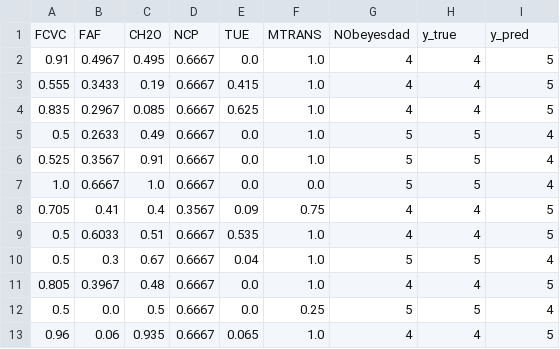
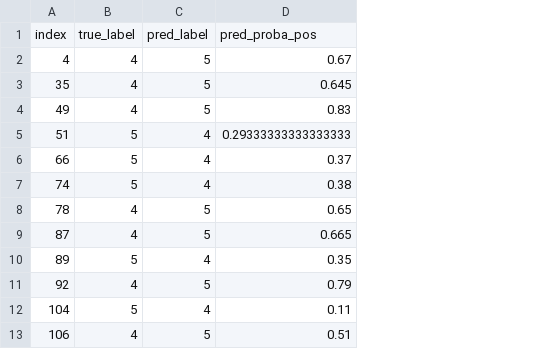
Before and after one commit to nojusta/machine-learning-labs, a CSV file: outputs/random_forest/original_misclassified_examples.csv, drawn as a sheet; removed rows and columns are numbered as before the commit, all else as after; the diff names each change by its address in the sheet, - before the commit and + after, or states it on an @@ line.

```diff
--- a/outputs/random_forest/original_misclassified_examples.csv
+++ b/outputs/random_forest/original_misclassified_examples.csv
-column A, rows 2-13: 0.91 | 0.555 | 0.835 | 0.5 | 0.525 | 1.0 | 0.705 | 0.5 | 0.5 | 0.805 | 0.5 | 0.96
-column B, rows 2-13: 0.4967 | 0.3433 | 0.2967 | 0.2633 | 0.3567 | 0.6667 | 0.41 | 0.6033 | 0.3 | 0.3967 | 0.0 | 0.06
-column C, rows 2-13: 0.495 | 0.19 | 0.085 | 0.49 | 0.91 | 1.0 | 0.4 | 0.51 | 0.67 | 0.48 | 0.5 | 0.935
-column D, rows 2-13: 0.6667 | 0.6667 | 0.6667 | 0.6667 | 0.6667 | 0.6667 | 0.3567 | 0.6667 | 0.6667 | 0.6667 | 0.6667 | 0.6667
-column E, rows 2-13: 0.0 | 0.415 | 0.625 | 0.0 | 0.0 | 0.0 | 0.09 | 0.535 | 0.04 | 0.0 | 0.0 | 0.065
-column F, rows 2-13: 1.0 | 1.0 | 1.0 | 1.0 | 1.0 | 0.0 | 0.75 | 1.0 | 1.0 | 1.0 | 0.25 | 1.0
-column G, rows 2-13: 4 | 4 | 4 | 5 | 5 | 5 | 4 | 4 | 5 | 4 | 5 | 4
+column A, rows 2-13: 4 | 35 | 49 | 51 | 66 | 74 | 78 | 87 | 89 | 92 | 104 | 106
+column D, rows 2-13: 0.67 | 0.645 | 0.83 | 0.29333333333333333 | 0.37 | 0.38 | 0.65 | 0.665 | 0.35 | 0.79 | 0.11 | 0.51
-row 1: FCVC | FAF | CH2O | NCP | TUE | MTRANS | NObeyesdad | y_true | y_pred
+row 1: index | true_label | pred_label | pred_proba_pos
```
Also changed, not shown: outputs/random_forest/tsne_misclassified_examples.csv, 1 other file.
